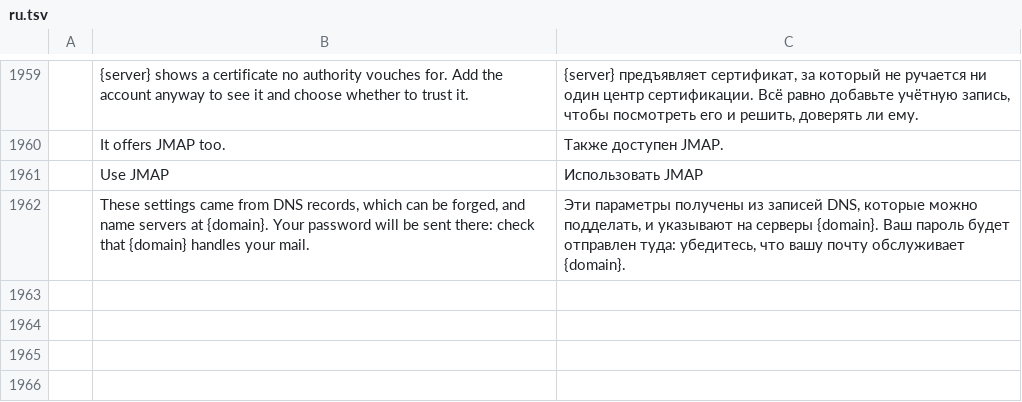
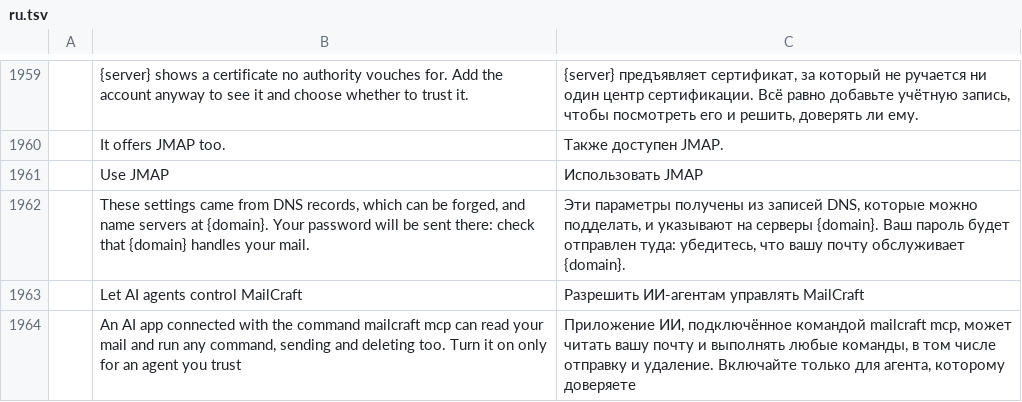
Before and after one commit to dmoghnie/mailcraft, a TSV file: crates/ui-egui/src/i18n/ru.tsv, drawn as a sheet; only a part is shown, gaps mark what is left out; the diff names each change by its address in the sheet, - before the commit and + after, or states it on an @@ line.

Commit message:
feat: AI agents drive MailCraft through MCP, once the user lets them
`mailcraft mcp` is an MCP server over standard input and output for an
agent's app (Claude Code, Claude Desktop). It opens no window: it
reaches the MailCraft running on the same data folder through the
single-instance socket, with the key beside it, by a first line
{"key", "mcp": true}. The running MailCraft answers `ok` and gives the
connection a thread of its own (at most four), one JSON-RPC message a
line each way; each message waits, a minute at most, for the window,
which answers it on its next frame.

The engine's mcp module answers them from the command registry:
initialize, ping, tools/list and tools/call, with two tools,
list_commands (ids, labels, places, params, why one can't run now,
filtered) and run_command. Commands run through MailApp::ran, the
window's own path, so what they show is shown (the check before
sending, alerts over the message, toasts), and the agent gets the
result whole, errors too. Until File › Options › Safety › Let AI
agents control MailCraft is on (Prefs::agents, options.agents, off by
default), every request but ping is answered with how to turn it on.

Tested: the engine's answers on the sample mailbox (JSON-RPC errors,
batches, junk, the instructions naming only commands there are), the
socket (a conversation with a stand-in window, launches still
answered, the key required, no MailCraft running), the Options switch
headless, and end to end on macOS: the real window on a sample data
folder driven by a Python MCP client through `mailcraft mcp`.

```diff
--- a/crates/ui-egui/src/i18n/ru.tsv
+++ b/crates/ui-egui/src/i18n/ru.tsv
+row 1963:  | Let AI agents control MailCraft | Разрешить ИИ-агентам управлять MailCraft
+row 1964:  | An AI app connected with the command mailcraft mcp can read your mail and run any command, sending and deleting too. Turn it on only for an agent you trust | Приложение ИИ, подключённое командой mailcraft mcp, может читать вашу почту и выполнять любые команды, в том числе отправку и удаление. Включайте только для агента, которому доверяете
```
Also changed, not shown: crates/ui-egui/src/i18n/ar.tsv, crates/ui-egui/src/i18n/fr.tsv, 30 other files.
